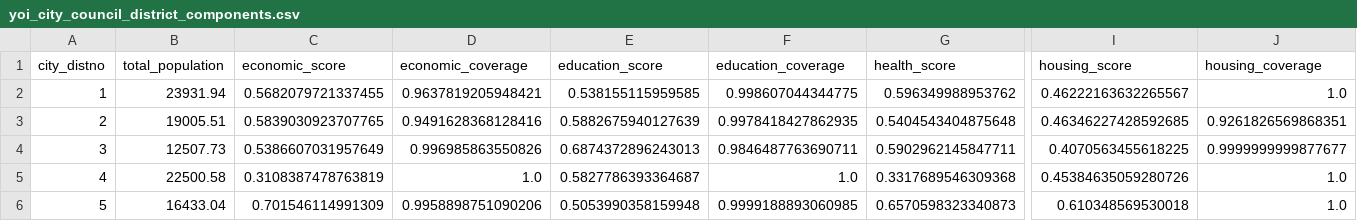
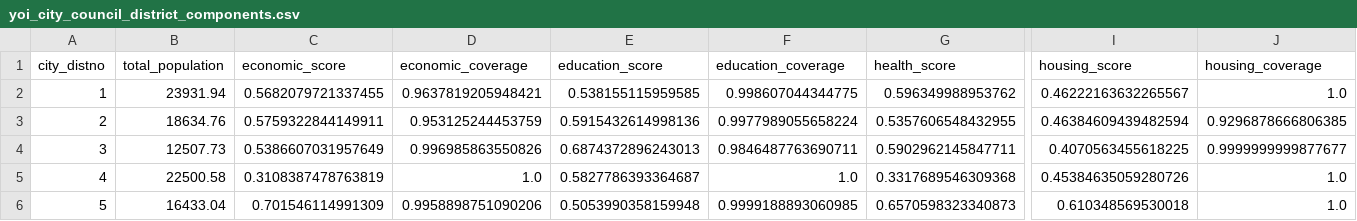
Before and after one commit to laurenthanhvo/youth_opportunity_index, a CSV file: data/processed/yoi/yoi_city_council_district_components.csv, drawn as a sheet; only a part is shown, gaps mark what is left out; the diff covers the shown part only; the diff names each change by its address in the sheet, - before the commit and + after, or states it on an @@ line.

```diff
--- a/data/processed/yoi/yoi_city_council_district_components.csv
+++ b/data/processed/yoi/yoi_city_council_district_components.csv
-B3 (total_population): 19005.51
+B3 (total_population): 18634.76
-C3 (economic_score): 0.5839030923707765
+C3 (economic_score): 0.5759322844149911
-D3 (economic_coverage): 0.9491628368128416
+D3 (economic_coverage): 0.953125244453759
-E3 (education_score): 0.5882675940127639
+E3 (education_score): 0.5915432614998136
-F3 (education_coverage): 0.9978418427862935
+F3 (education_coverage): 0.9977989055658224
-G3 (health_score): 0.5404543404875648
+G3 (health_score): 0.5357606548432955
-I3 (housing_score): 0.46346227428592685
+I3 (housing_score): 0.46384609439482594
-J3 (housing_coverage): 0.9261826569868351
+J3 (housing_coverage): 0.9296878666806385
```
Also changed, not shown: 77 edited cells elsewhere in this file, data/processed/yoi/yoi_county_region_components.csv, data/processed/yoi/yoi_supervisor_district_components.csv, 19 other files.
